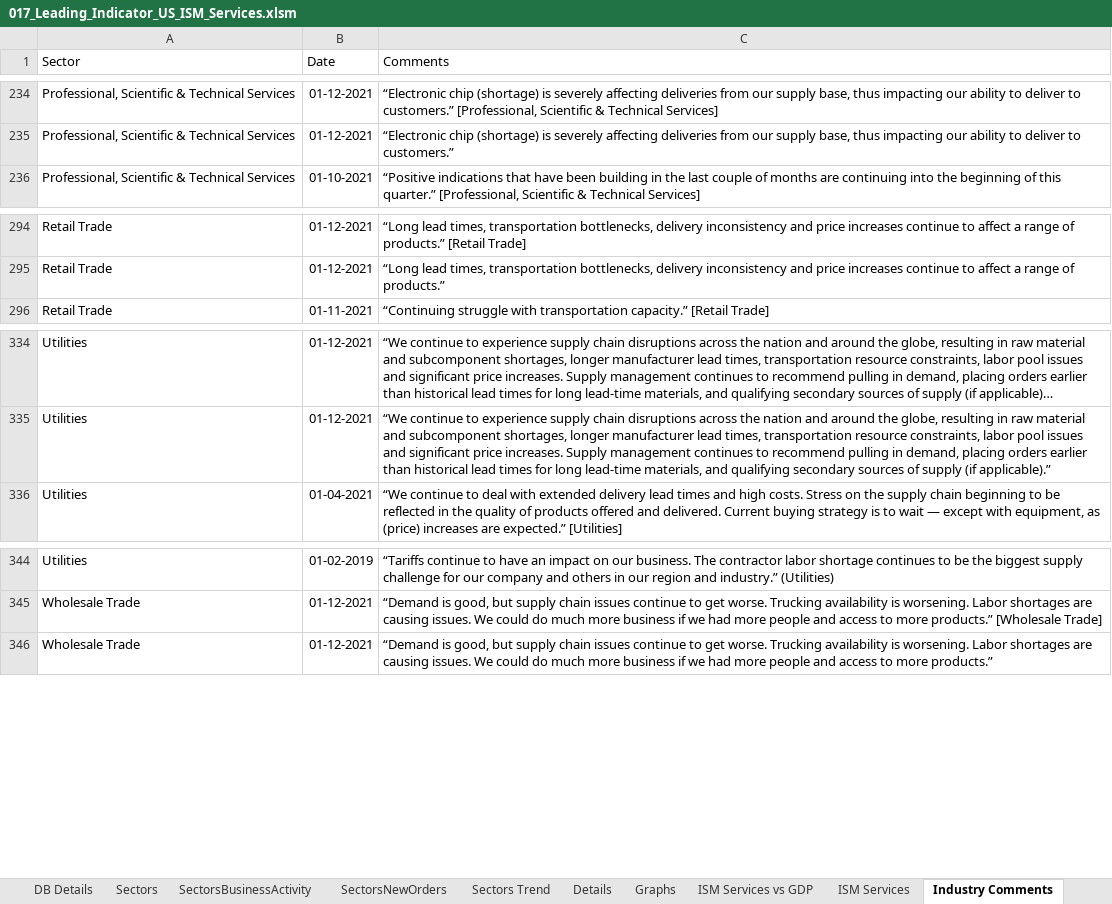
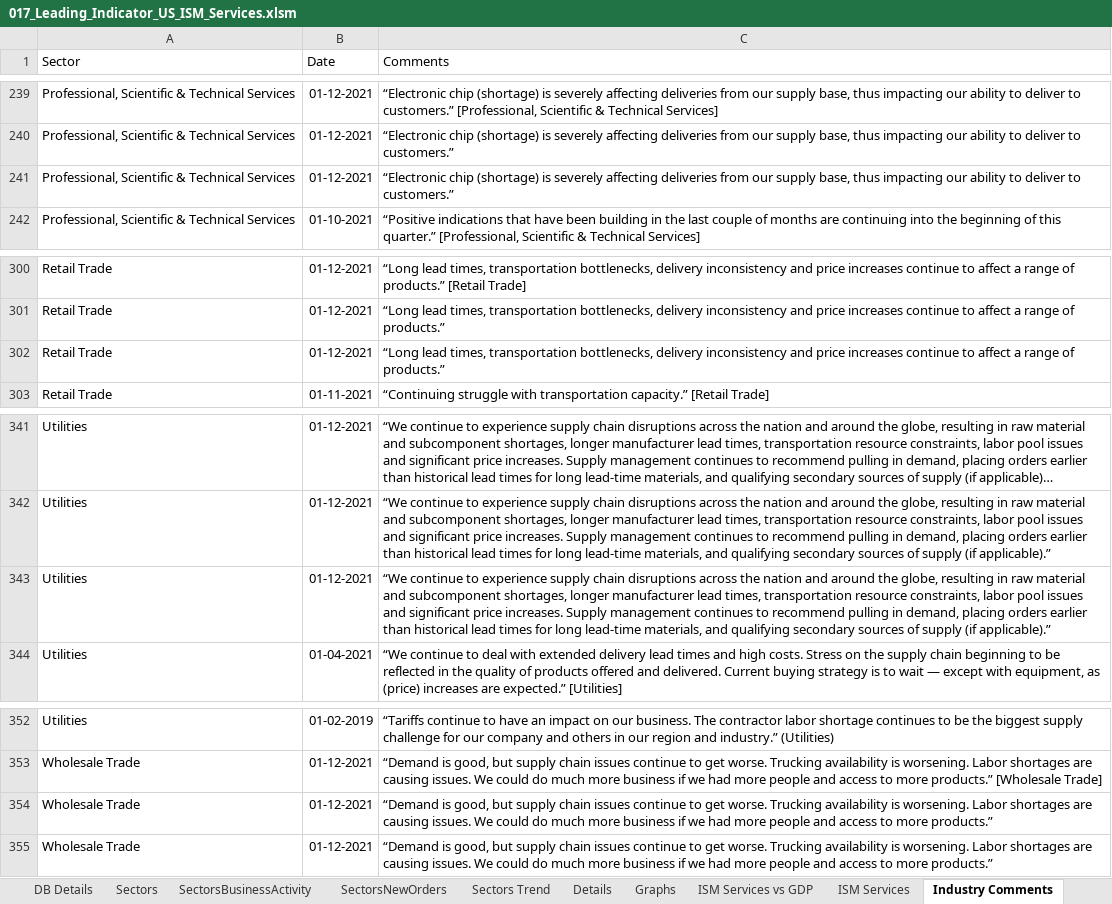
Before and after one commit to markjm5/portfoliomanagement, an Excel workbook: trading_excel_files/03_Leading_Indicators/017_Leading_Indicator_US_ISM_Services.xlsm, sheet Industry Comments, drawn as a sheet; only a part is shown, gaps mark what is left out; long unchanged cells end in …; values as stored, in another font and other column widths than the file's, no borders; the diff covers the shown part only; the diff names each change by its address in the sheet, - before the commit and + after, or states it on an @@ line.

```diff
--- a/trading_excel_files/03_Leading_Indicators/017_Leading_Indicator_US_ISM_Services.xlsm (sheet Industry Comments)
+++ b/trading_excel_files/03_Leading_Indicators/017_Leading_Indicator_US_ISM_Services.xlsm (sheet Industry Comments)
+row 241: Professional, Scientific & Technical Services | 01-12-2021 | “Electronic chip (shortage) is severely affecting deliveries from our supply base, thus impacting our ability to deliver to customers.”
+row 302: Retail Trade | 01-12-2021 | “Long lead times, transportation bottlenecks, delivery inconsistency and price increases continue to affect a range of products.”
+row 343: Utilities | 01-12-2021 | “We continue to experience supply chain disruptions across the nation and around the globe, resulting in raw material and subcomponent shortages, longer manufacturer lead times, transportation resource constraints, labor pool issues and significant price increases. Supply management continues to recommend pulling in demand, placing orders earlier than historical lead times for long lead-time materials, and qualifying secondary sources of supply (if applicable).”
+row 354: Wholesale Trade | 01-12-2021 | “Demand is good, but supply chain issues continue to get worse. Trucking availability is worsening. Labor shortages are causing issues. We could do much more business if we had more people and access to more products.”
```
Also changed, not shown: 5 added rows elsewhere in this sheet, sheet ISM Services vs GDP, formulas that keep their value, charts or pictures, 1 other file.
